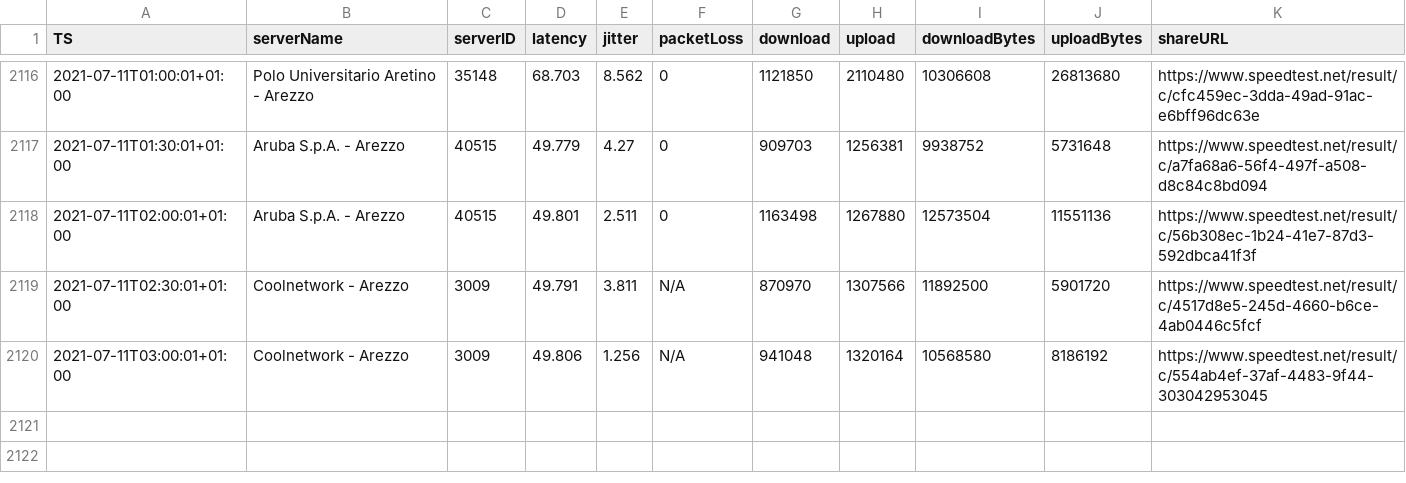
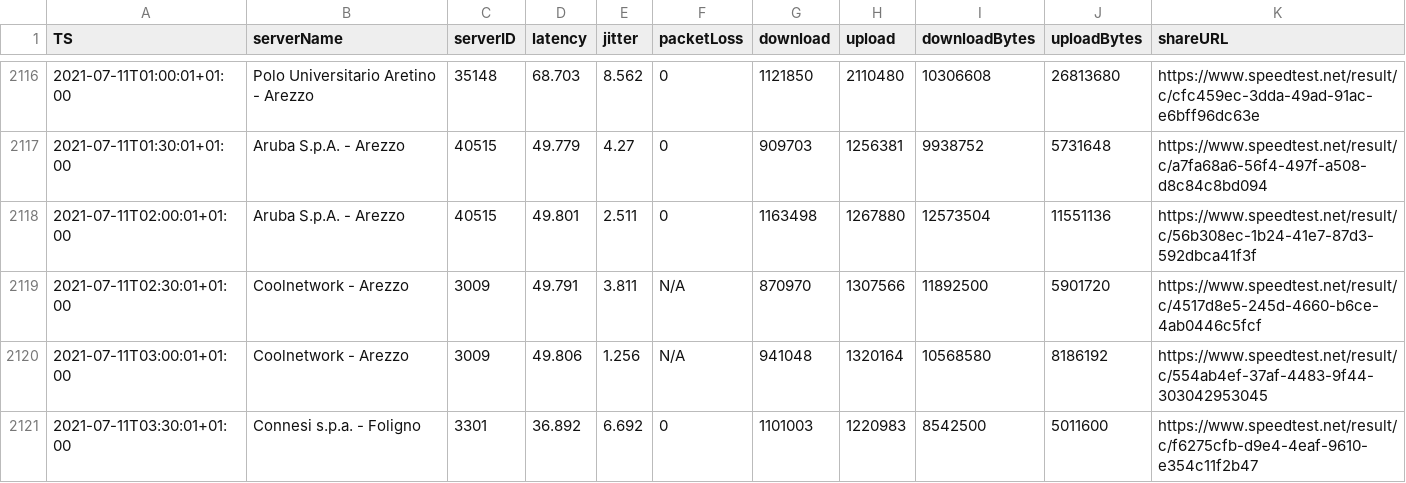
Before and after one commit to mauriziopapini/datalog, a CSV file: speedData.csv, drawn as a sheet; only a part is shown, gaps mark what is left out; the diff names each change by its address in the sheet, - before the commit and + after, or states it on an @@ line.

Commit message:
upd

```diff
--- a/speedData.csv
+++ b/speedData.csv
+row 2121: 2021-07-11T03:30:01+01:00 | Connesi s.p.a. - Foligno | 3301 | 36.892 | 6.692 | 0 | 1101003 | 1220983 | 8542500 | 5011600 | https://www.speedtest.net/result/c/f6275cfb-d9e4-4eaf-9610-e354c11f2b47
```
